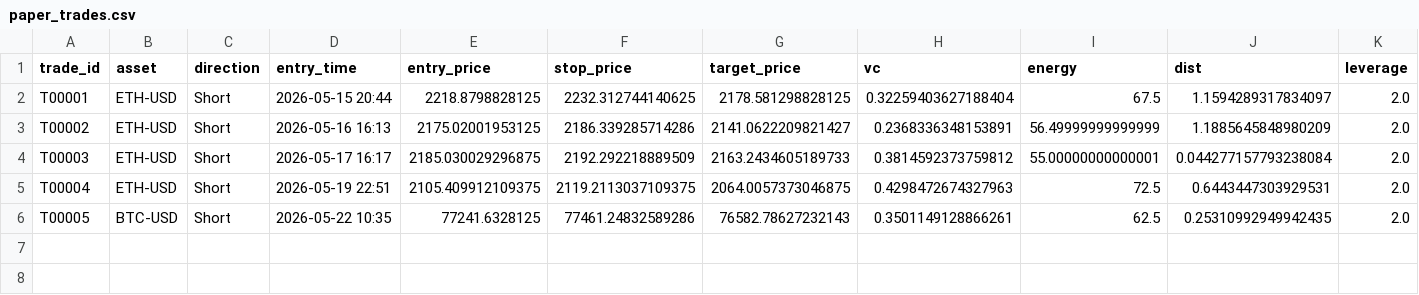
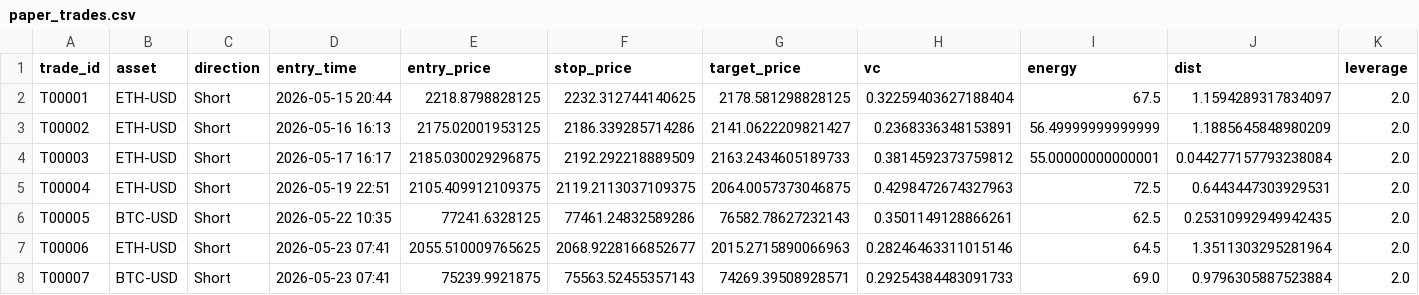
Before and after one commit to Zhengjunze31417-glitch/paper-trader, a CSV file: paper_trades.csv, drawn as a sheet; only a part is shown; rows hold the shown columns only; the diff names each change by its address in the sheet, - before the commit and + after, or states it on an @@ line.

Commit message:
trade update 2026-05-23 07:41 UTC

```diff
--- a/paper_trades.csv
+++ b/paper_trades.csv
+row 7: T00006 | ETH-USD | Short | 2026-05-23 07:41 | 2055.510009765625 | 2068.9228166852677 | 2015.2715890066963 | 0.28246463311015146 | 64.5 | 1.3511303295281964 | 2.0
+row 8: T00007 | BTC-USD | Short | 2026-05-23 07:41 | 75239.9921875 | 75563.52455357143 | 74269.39508928571 | 0.29254384483091733 | 69.0 | 0.9796305887523884 | 2.0
```
Also changed, not shown: paper_signals.csv, 1 other file.
